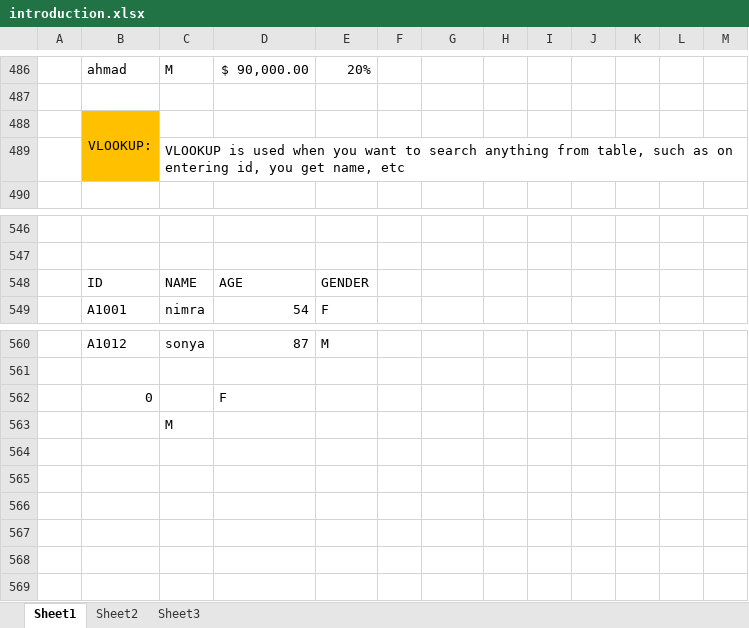
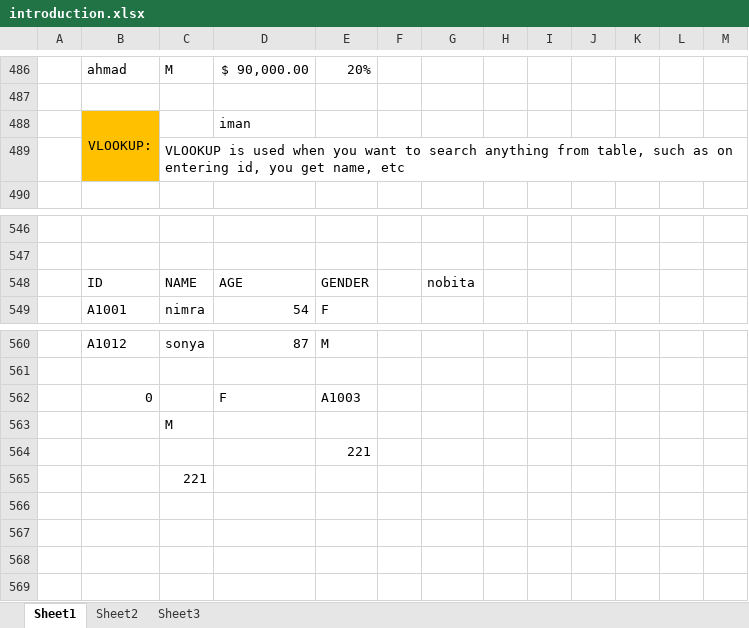
Before and after one commit to Nimra-Iman/Excel_for_Data_Analysis, an Excel workbook: introduction.xlsx, sheet Sheet1, drawn as a sheet; only a part is shown, gaps mark what is left out; values as stored, in another font and other column widths than the file's, no borders; conditional formats and table styles not drawn; the diff covers the shown part only; the diff names each change by its address in the sheet, - before the commit and + after, or states it on an @@ line.

```diff
--- a/introduction.xlsx (sheet Sheet1)
+++ b/introduction.xlsx (sheet Sheet1)
-D488: (empty)
+D488: iman
-G548: (empty)
+G548: nobita
-E562: (empty)
+E562: A1003
-E564: (empty)
+E564: 221
-C565: (empty)
+C565: 221
```
Also changed, not shown: 3 added rows, 3 removed rows, 12 moved rows, 40 edited cells, cell formats and merged cells elsewhere in this sheet.
